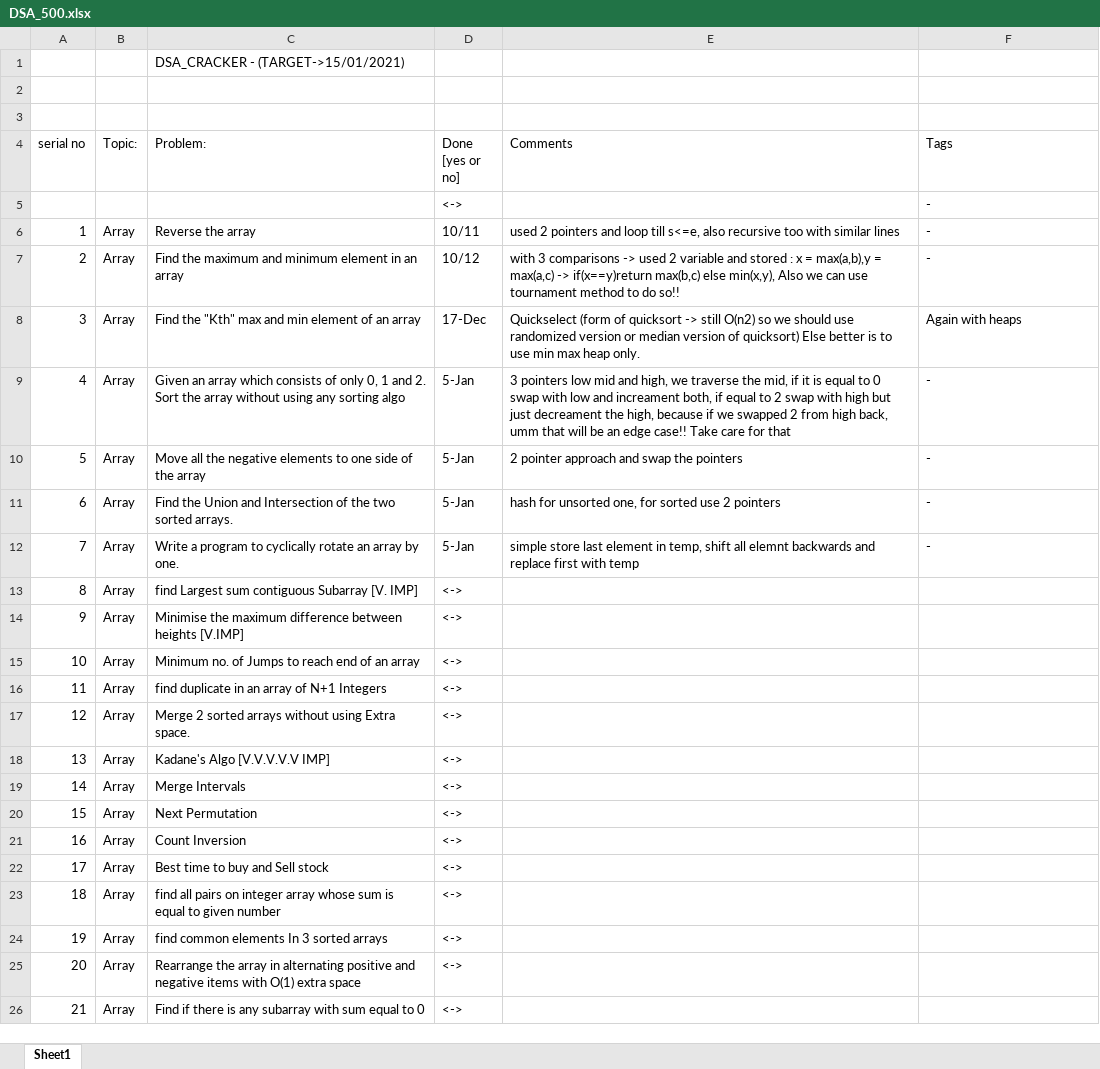
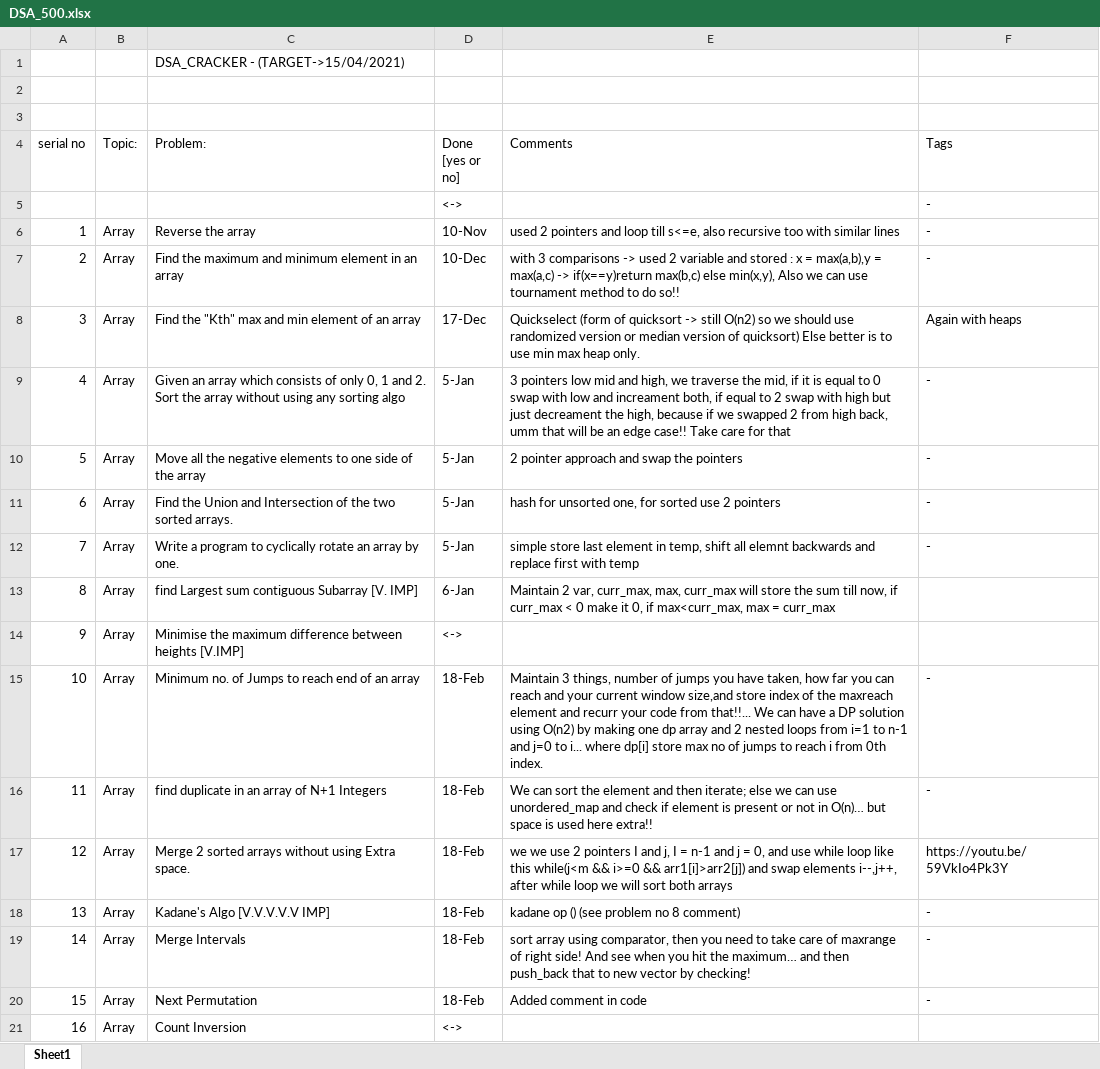
Before and after one commit to Tewatia5355/Lets_brew, an Excel workbook: DSA_500.xlsx, sheet Sheet1, drawn as a sheet; only a part is shown; the shorter side is filled out with more unchanged rows; values as stored, in another font and other column widths than the file's, no cell formats; the diff names each change by its address in the sheet, - before the commit and + after, or states it on an @@ line.

```diff
--- a/DSA_500.xlsx (sheet Sheet1)
+++ b/DSA_500.xlsx (sheet Sheet1)
-C1 (Problem:): DSA_CRACKER - (TARGET->15/01/2021)
+C1 (Problem:): DSA_CRACKER - (TARGET->15/04/2021)
-D6 (Done [yes or no]): 10/11
+D6 (Done [yes or no]): 10-Nov
-D7 (Done [yes or no]): 10/12
+D7 (Done [yes or no]): 10-Dec
-D13 (Done [yes or no]): <->
+D13 (Done [yes or no]): 6-Jan
-E13 (Comments): (empty)
+E13 (Comments): Maintain 2 var, curr_max, max, curr_max will store the sum till now, if curr_max < 0 make it 0, if max<curr_max, max = curr_max
-D15:D20 (Done [yes or no]): <->
+D15:D20 (Done [yes or no]): 18-Feb
-E15 (Comments): (empty)
+E15 (Comments): Maintain 3 things, number of jumps you have taken, how far you can reach and your current window size,and store index of the maxreach element and recurr your code from that!!... We can have a DP solution using O(n2) by making one dp array and 2 nested loops from i=1 to n-1 and j=0 to i... where dp[i] store max no of jumps to reach i from 0th index.
-F15:F16 (Tags): (empty)
+F15:F16 (Tags): -
-E16 (Comments): (empty)
+E16 (Comments): We can sort the element and then iterate; else we can use unordered_map and check if element is present or not in O(n)… but space is used here extra!!
-E17 (Comments): (empty)
+E17 (Comments): we we use 2 pointers I and j, I = n-1 and j = 0, and use while loop like this while(j<m && i>=0 && arr1[i]>arr2[j]) and swap elements i--,j++, after while loop we will sort both arrays
-F17 (Tags): (empty)
+F17 (Tags): https://youtu.be/59VkIo4Pk3Y
-E18 (Comments): (empty)
+E18 (Comments): kadane op () (see problem no 8 comment)
-F18:F20 (Tags): (empty)
+F18:F20 (Tags): -
-E19 (Comments): (empty)
+E19 (Comments): sort array using comparator, then you need to take care of maxrange of right side! And see when you hit the maximum… and then push_back that to new vector by checking!
-E20 (Comments): (empty)
+E20 (Comments): Added comment in code
```
Also changed, not shown: cell formats, 7 other files.
